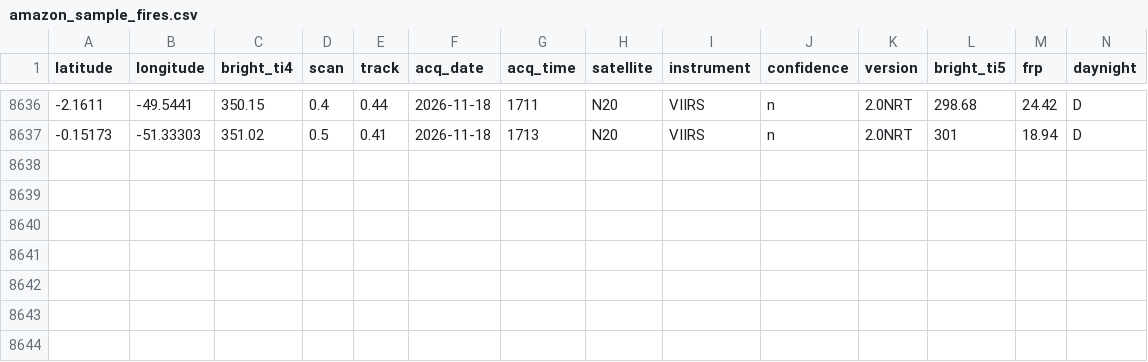
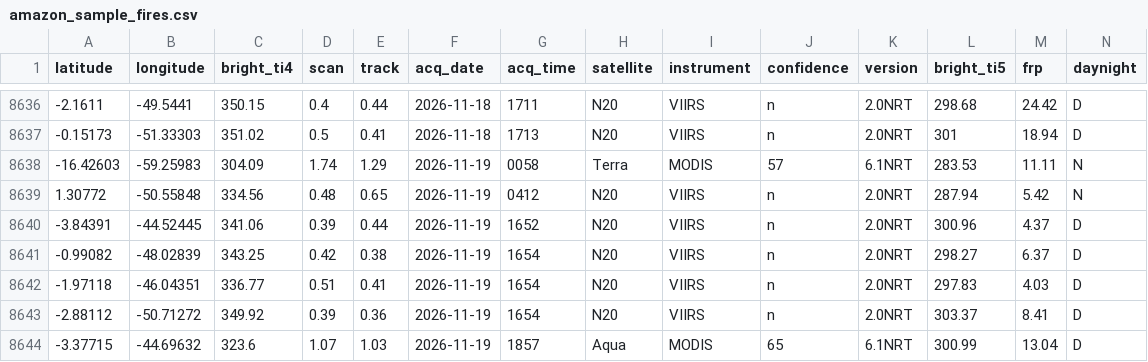
Before and after one commit to guimark1412/amazon-fire-calendar, a CSV file: backend/data/amazon_sample_fires.csv, drawn as a sheet; only a part is shown, gaps mark what is left out.

```diff
--- a/backend/data/amazon_sample_fires.csv
+++ b/backend/data/amazon_sample_fires.csv
@@ -8637 +8637,8 @@ latitude,longitude,bright_ti4,scan,track,acq_date,acq_time,satellite,instrument,
 -0.15173,-51.33303,351.02,0.5,0.41,2026-11-18,1713,N20,VIIRS,n,2.0NRT,301,18.94,D
+-16.42603,-59.25983,304.09,1.74,1.29,2026-11-19,0058,Terra,MODIS,57,6.1NRT,283.53,11.11,N
+1.30772,-50.55848,334.56,0.48,0.65,2026-11-19,0412,N20,VIIRS,n,2.0NRT,287.94,5.42,N
+-3.84391,-44.52445,341.06,0.39,0.44,2026-11-19,1652,N20,VIIRS,n,2.0NRT,300.96,4.37,D
+-0.99082,-48.02839,343.25,0.42,0.38,2026-11-19,1654,N20,VIIRS,n,2.0NRT,298.27,6.37,D
+-1.97118,-46.04351,336.77,0.51,0.41,2026-11-19,1654,N20,VIIRS,n,2.0NRT,297.83,4.03,D
+-2.88112,-50.71272,349.92,0.39,0.36,2026-11-19,1654,N20,VIIRS,n,2.0NRT,303.37,8.41,D
+-3.37715,-44.69632,323.6,1.07,1.03,2026-11-19,1857,Aqua,MODIS,65,6.1NRT,300.99,13.04,D
```
